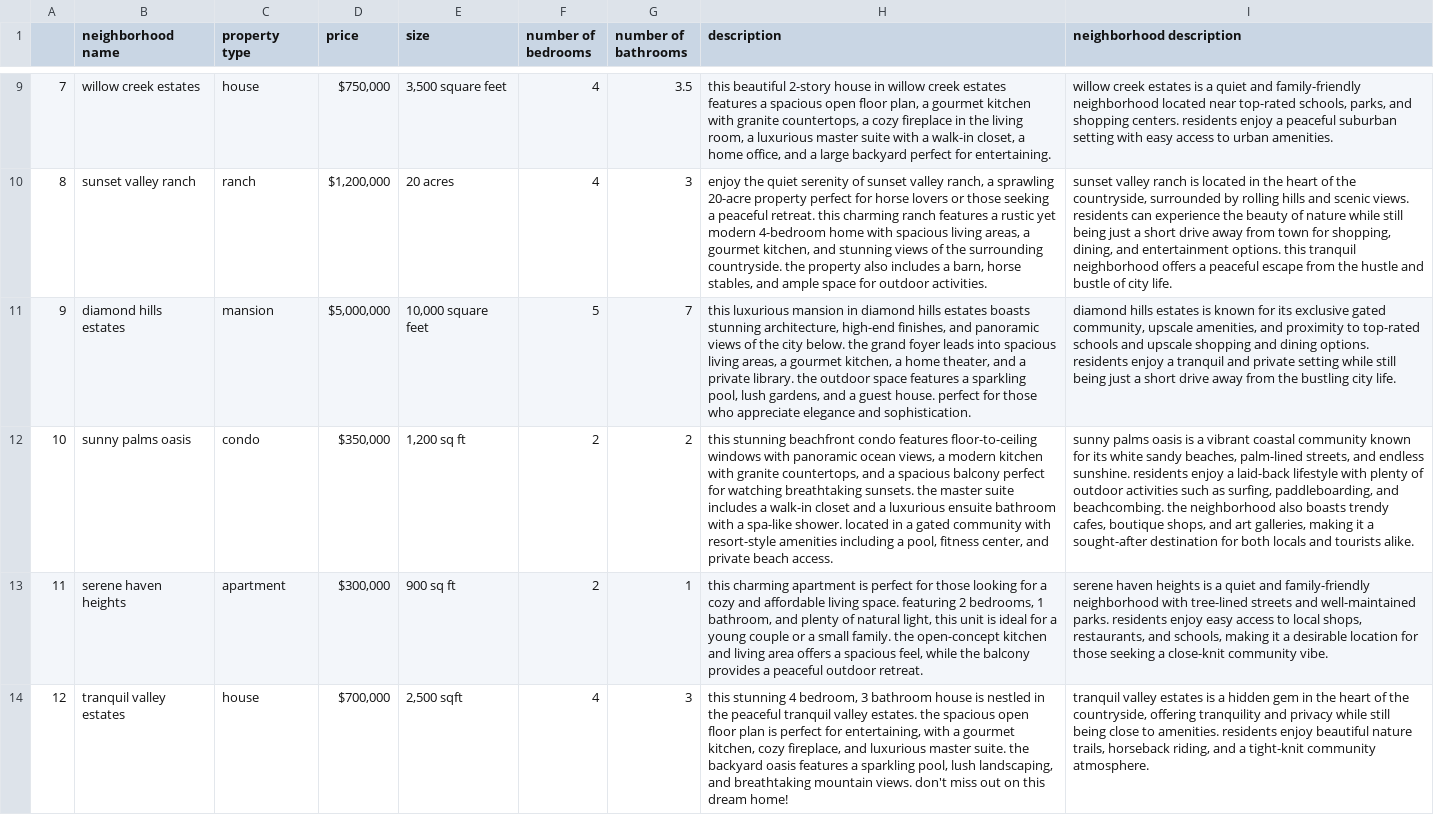
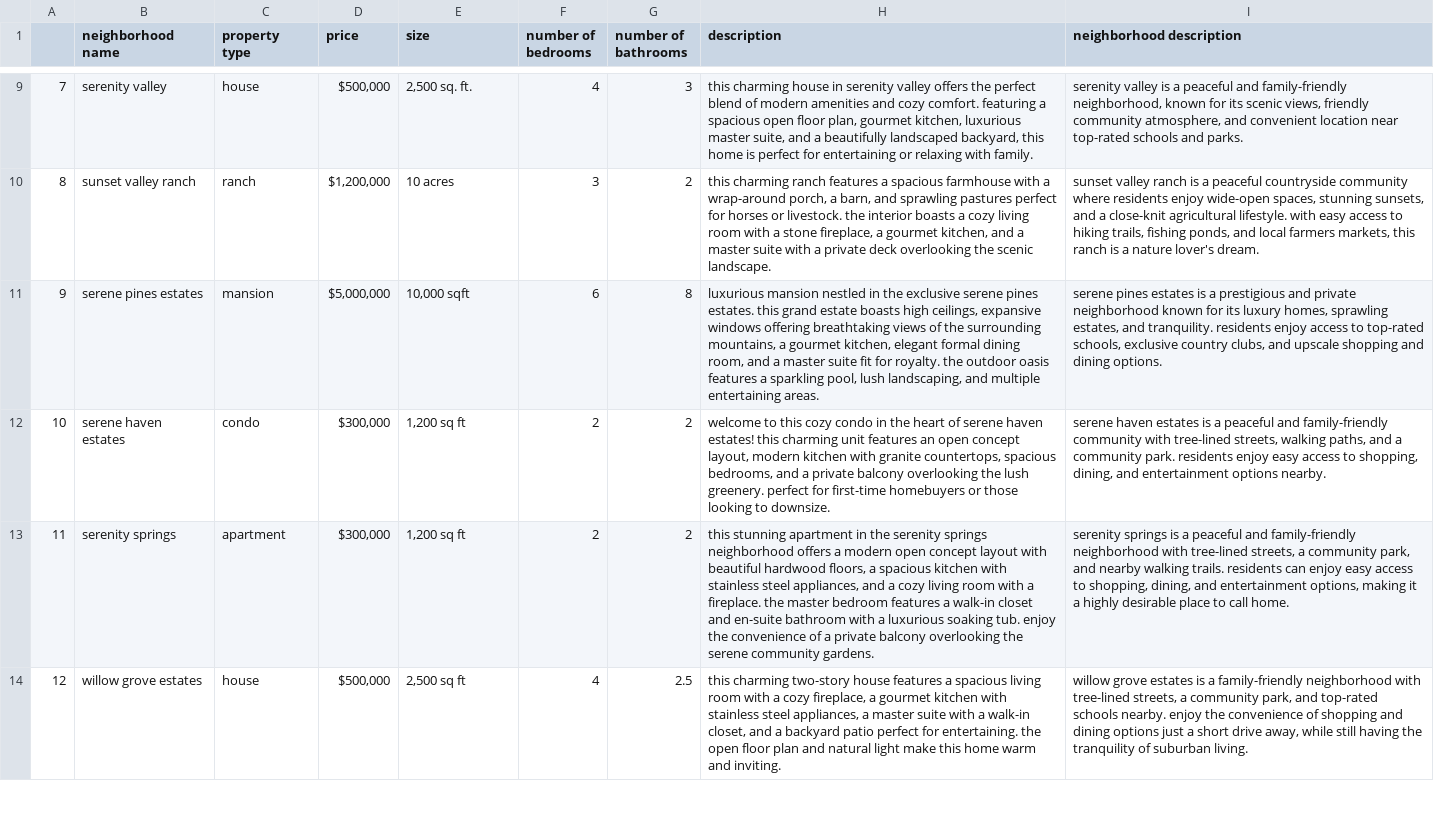
Before and after one commit to wcy41gtc/llm-personalized-real-estate-agent, a CSV file: listings.csv, drawn as a sheet; only a part is shown, gaps mark what is left out; the diff covers the shown part only; the diff names each change by its address in the sheet, - before the commit and + after, or states it on an @@ line.

Commit message:
Implement HomeMatch.py, initialized readme

```diff
--- a/listings.csv
+++ b/listings.csv
-B9 (neighborhood name): willow creek estates
+B9 (neighborhood name): serenity valley
-D9 (price): $750,000
+D9 (price): $500,000
-E9 (size): 3,500 square feet
+E9 (size): 2,500 sq. ft.
-G9 (number of bathrooms): 3.5
+G9 (number of bathrooms): 3
-H9 (description): this beautiful 2-story house in willow creek estates features a spacious open floor plan, a gourmet kitchen with granite countertops, a cozy fireplace in the living room, a luxurious master suite with a walk-in closet, a home office, and a large backyard perfect for entertaining.
+H9 (description): this charming house in serenity valley offers the perfect blend of modern amenities and cozy comfort. featuring a spacious open floor plan, gourmet kitchen, luxurious master suite, and a beautifully landscaped backyard, this home is perfect for entertaining or relaxing with family.
-I9 (neighborhood description): willow creek estates is a quiet and family-friendly neighborhood located near top-rated schools, parks, and shopping centers. residents enjoy a peaceful suburban setting with easy access to urban amenities.
+I9 (neighborhood description): serenity valley is a peaceful and family-friendly neighborhood, known for its scenic views, friendly community atmosphere, and convenient location near top-rated schools and parks.
-E10 (size): 20 acres
+E10 (size): 10 acres
-F10 (number of bedrooms): 4
+F10 (number of bedrooms): 3
-G10 (number of bathrooms): 3
+G10 (number of bathrooms): 2
-H10 (description): enjoy the quiet serenity of sunset valley ranch, a sprawling 20-acre property perfect for horse lovers or those seeking a peaceful retreat. this charming ranch features a rustic yet modern 4-bedroom home with spacious living areas, a gourmet kitchen, and stunning views of the surrounding countryside. the property also includes a barn, horse stables, and ample space for outdoor activities.
+H10 (description): this charming ranch features a spacious farmhouse with a wrap-around porch, a barn, and sprawling pastures perfect for horses or livestock. the interior boasts a cozy living room with a stone fireplace, a gourmet kitchen, and a master suite with a private deck overlooking the scenic landscape.
-I10 (neighborhood description): …ranch is located in the heart of the countryside, surrounded by rolling hills and scenic views. residents can experience the beauty of nature while still being just a short drive away from town for shopping, dining, and entertainment options. this tranquil neighborhood offers a peaceful escape from the hustle and bustle of city life.
+I10 (neighborhood description): …ranch is a peaceful countryside community where residents enjoy wide-open spaces, stunning sunsets, and a close-knit agricultural lifestyle. with easy access to hiking trails, fishing ponds, and local farmers markets, this ranch is a nature lover's dream.
-B11 (neighborhood name): diamond hills estates
+B11 (neighborhood name): serene pines estates
-E11 (size): 10,000 square feet
+E11 (size): 10,000 sqft
-F11 (number of bedrooms): 5
+F11 (number of bedrooms): 6
-G11 (number of bathrooms): 7
+G11 (number of bathrooms): 8
-H11 (description): this luxurious mansion in diamond hills estates boasts stunning architecture, high-end finishes, and panoramic views of the city below. the grand foyer leads into spacious living areas, a gourmet kitchen, a home theater, and a private library. the outdoor space features a sparkling pool, lush gardens, and a guest house. perfect for those who appreciate elegance and sophistication.
+H11 (description): luxurious mansion nestled in the exclusive serene pines estates. this grand estate boasts high ceilings, expansive windows offering breathtaking views of the surrounding mountains, a gourmet kitchen, elegant formal dining room, and a master suite fit for royalty. the outdoor oasis features a sparkling pool, lush landscaping, and multiple entertaining areas.
-I11 (neighborhood description): diamond hills estates is known for its exclusive gated community, upscale amenities, and proximity to top-rated schools and upscale shopping and dining options. residents enjoy a tranquil and private setting while still being just a short drive away from the bustling city life.
+I11 (neighborhood description): serene pines estates is a prestigious and private neighborhood known for its luxury homes, sprawling estates, and tranquility. residents enjoy access to top-rated schools, exclusive country clubs, and upscale shopping and dining options.
-B12 (neighborhood name): sunny palms oasis
+B12 (neighborhood name): serene haven estates
-D12 (price): $350,000
+D12 (price): $300,000
-H12 (description): this stunning beachfront condo features floor-to-ceiling windows with panoramic ocean views, a modern kitchen with granite countertops, and a spacious balcony perfect for watching breathtaking sunsets. the master suite includes a walk-in closet and a luxurious ensuite bathroom with a spa-like shower. located in a gated community with resort-style amenities including a pool, fitness center, and private beach access.
+H12 (description): welcome to this cozy condo in the heart of serene haven estates! this charming unit features an open concept layout, modern kitchen with granite countertops, spacious bedrooms, and a private balcony overlooking the lush greenery. perfect for first-time homebuyers or those looking to downsize.
-I12 (neighborhood description): sunny palms oasis is a vibrant coastal community known for its white sandy beaches, palm-lined streets, and endless sunshine. residents enjoy a laid-back lifestyle with plenty of outdoor activities such as surfing, paddleboarding, and beachcombing. the neighborhood also boasts trendy cafes, boutique shops, and art galleries, making it a sought-after destination for both locals and tourists alike.
+I12 (neighborhood description): serene haven estates is a peaceful and family-friendly community with tree-lined streets, walking paths, and a community park. residents enjoy easy access to shopping, dining, and entertainment options nearby.
-B13 (neighborhood name): serene haven heights
+B13 (neighborhood name): serenity springs
-E13 (size): 900 sq ft
+E13 (size): 1,200 sq ft
-G13 (number of bathrooms): 1
+G13 (number of bathrooms): 2
-H13 (description): this charming apartment is perfect for those looking for a cozy and affordable living space. featuring 2 bedrooms, 1 bathroom, and plenty of natural light, this unit is ideal for a young couple or a small family. the open-concept kitchen and living area offers a spacious feel, while the balcony provides a peaceful outdoor retreat.
+H13 (description): this stunning apartment in the serenity springs neighborhood offers a modern open concept layout with beautiful hardwood floors, a spacious kitchen with stainless steel appliances, and a cozy living room with a fireplace. the master bedroom features a walk-in closet and en-suite bathroom with a luxurious soaking tub. enjoy the convenience of a private balcony overlooking the serene community gardens.
-I13 (neighborhood description): serene haven heights is a quiet and family-friendly neighborhood with tree-lined streets and well-maintained parks. residents enjoy easy access to local shops, restaurants, and schools, making it a desirable location for those seeking a close-knit community vibe.
+I13 (neighborhood description): serenity springs is a peaceful and family-friendly neighborhood with tree-lined streets, a community park, and nearby walking trails. residents can enjoy easy access to shopping, dining, and entertainment options, making it a highly desirable place to call home.
-B14 (neighborhood name): tranquil valley estates
+B14 (neighborhood name): willow grove estates
-D14 (price): $700,000
+D14 (price): $500,000
-E14 (size): 2,500 sqft
+E14 (size): 2,500 sq ft
-G14 (number of bathrooms): 3
+G14 (number of bathrooms): 2.5
-H14 (description): this stunning 4 bedroom, 3 bathroom house is nestled in the peaceful tranquil valley estates. the spacious open floor plan is perfect for entertaining, with a gourmet kitchen, cozy fireplace, and luxurious master suite. the backyard oasis features a sparkling pool, lush landscaping, and breathtaking mountain views. don't miss out on this dream home!
+H14 (description): this charming two-story house features a spacious living room with a cozy fireplace, a gourmet kitchen with stainless steel appliances, a master suite with a walk-in closet, and a backyard patio perfect for entertaining. the open floor plan and natural light make this home warm and inviting.
-I14 (neighborhood description): tranquil valley estates is a hidden gem in the heart of the countryside, offering tranquility and privacy while still being close to amenities. residents enjoy beautiful nature trails, horseback riding, and a tight-knit community atmosphere.
+I14 (neighborhood description): willow grove estates is a family-friendly neighborhood with tree-lined streets, a community park, and top-rated schools nearby. enjoy the convenience of shopping and dining options just a short drive away, while still having the tranquility of suburban living.
```
Also changed, not shown: 67 edited cells elsewhere in this file, 7 other files.
